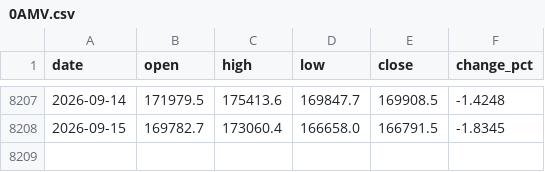
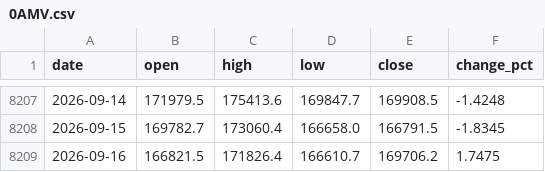
Before and after one commit to QianKaiLu/AshareLab, a CSV file: manual_data/0AMV.csv, drawn as a sheet; only a part is shown, gaps mark what is left out; the diff names each change by its address in the sheet, - before the commit and + after, or states it on an @@ line.

```diff
--- a/manual_data/0AMV.csv
+++ b/manual_data/0AMV.csv
+row 8209: 2026-09-16 | 166821.5 | 171826.4 | 166610.7 | 169706.2 | 1.7475
```
Also changed, not shown: 6 other files.
